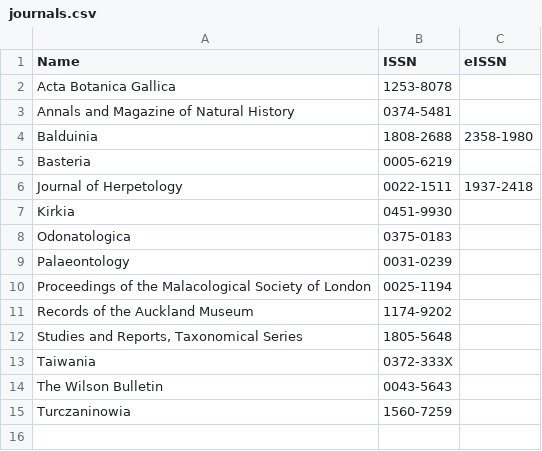
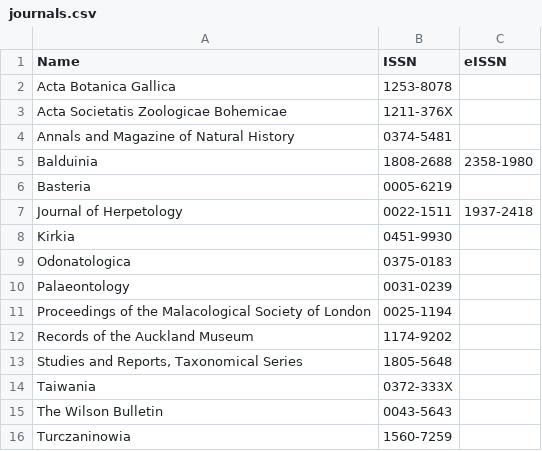
Before and after one commit to rdmpage/journal-articles-ris, a CSV file: journals.csv, drawn as a sheet.

Commit message:
Acta Societatis Zoologicae Bohemicae
Volume 72

```diff
--- a/journals.csv
+++ b/journals.csv
@@ -2,2 +2,3 @@ Name,ISSN,eISSN
 Acta Botanica Gallica,1253-8078,
+Acta Societatis Zoologicae Bohemicae,1211-376X,
 Annals and Magazine of Natural History,0374-5481,
```
Also changed, not shown: 1 other file.
